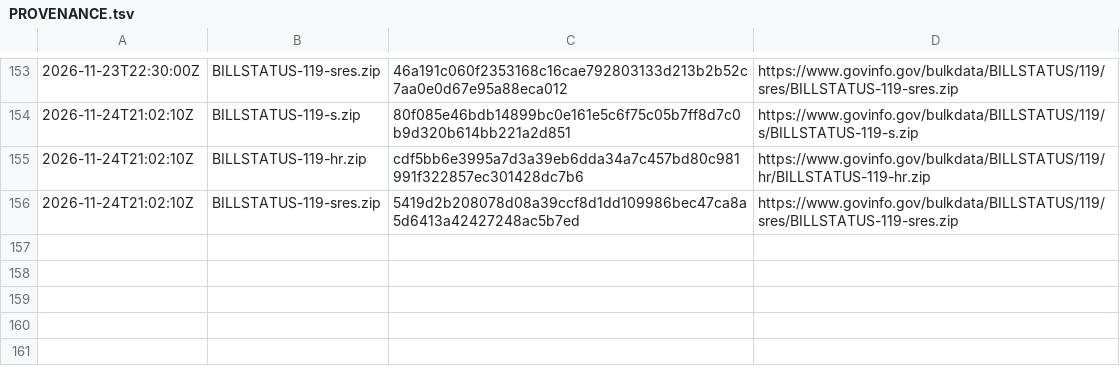
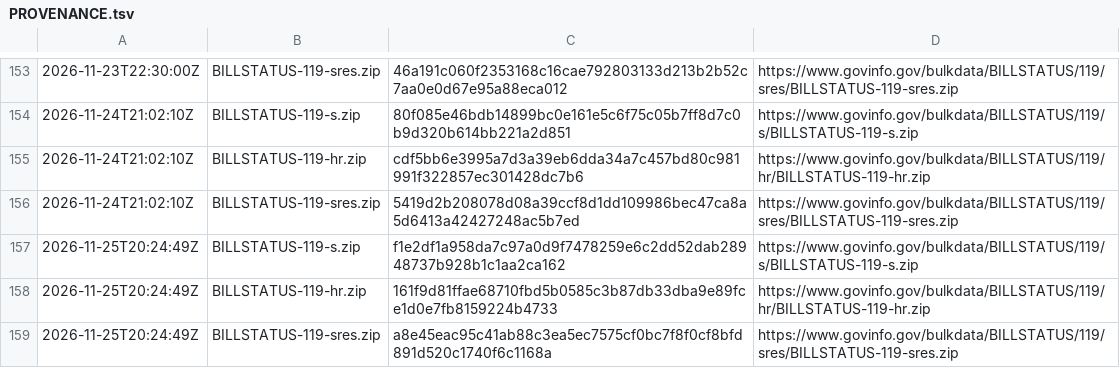
Before and after one commit to safire684-ops/civicalign, a TSV file: data/raw/PROVENANCE.tsv, drawn as a sheet; only a part is shown, gaps mark what is left out; the diff names each change by its address in the sheet, - before the commit and + after, or states it on an @@ line.

```diff
--- a/data/raw/PROVENANCE.tsv
+++ b/data/raw/PROVENANCE.tsv
+row 157: 2026-11-25T20:24:49Z | BILLSTATUS-119-s.zip | f1e2df1a958da7c97a0d9f7478259e6c2dd52dab28948737b928b1c1aa2ca162 | https://www.govinfo.gov/bulkdata/BILLSTATUS/119/s/BILLSTATUS-119-s.zip
+row 158: 2026-11-25T20:24:49Z | BILLSTATUS-119-hr.zip | 161f9d81ffae68710fbd5b0585c3b87db33dba9e89fce1d0e7fb8159224b4733 | https://www.govinfo.gov/bulkdata/BILLSTATUS/119/hr/BILLSTATUS-119-hr.zip
+row 159: 2026-11-25T20:24:49Z | BILLSTATUS-119-sres.zip | a8e45eac95c41ab88c3ea5ec7575cf0bc7f8f0cf8bfd891d520c1740f6c1168a | https://www.govinfo.gov/bulkdata/BILLSTATUS/119/sres/BILLSTATUS-119-sres.zip
```
Also changed, not shown: 6 other files.
